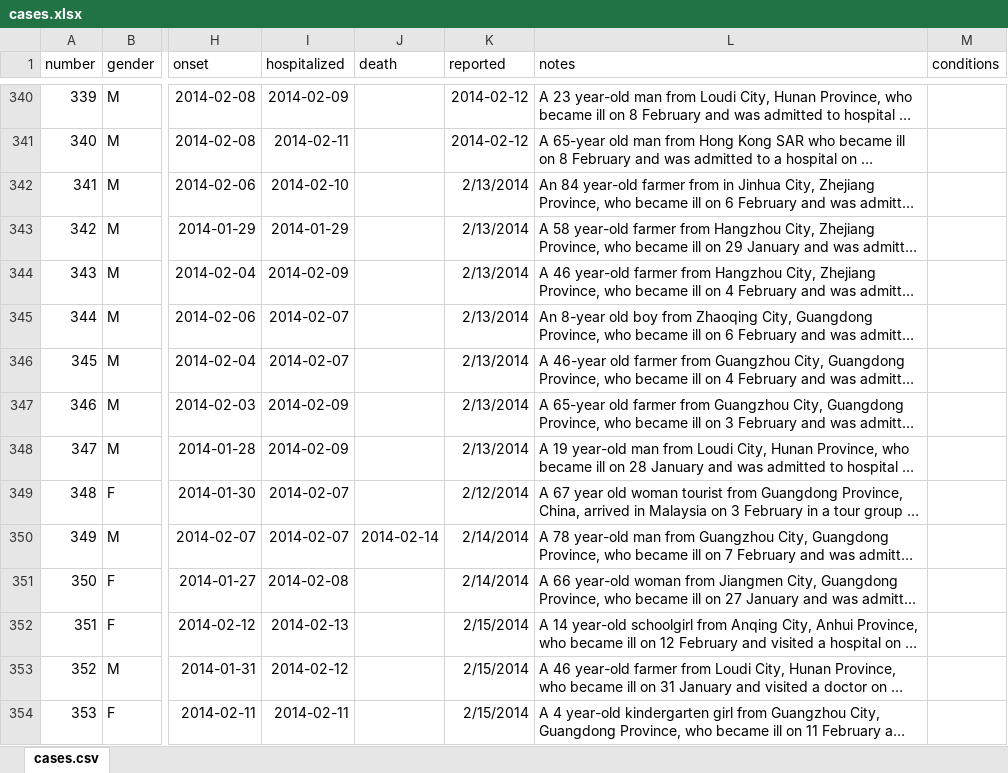
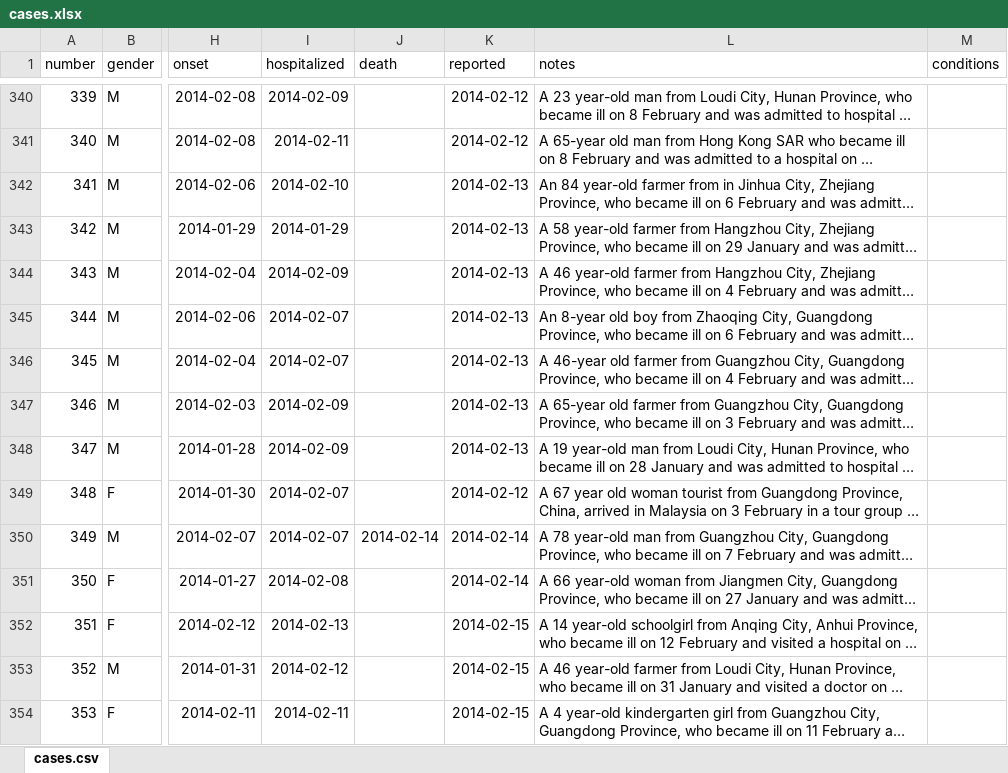
Before and after one commit to rambaut/H7N9-Cases, an Excel workbook: data/cases.xlsx, sheet cases.csv, drawn as a sheet; only a part is shown, gaps mark what is left out; long unchanged cells end in …; values as stored, in another font and other column widths than the file's, no borders; table styles not drawn; the diff covers the shown part only; the diff names each change by its address in the sheet, - before the commit and + after, or states it on an @@ line.

```diff
--- a/data/cases.xlsx (sheet cases.csv)
+++ b/data/cases.xlsx (sheet cases.csv)
-K342:K348 (reported): 2/13/2014
+K342:K348 (reported): 2014-02-13
-K349 (reported): 2/12/2014
+K349 (reported): 2014-02-12
-K350:K351 (reported): 2/14/2014
+K350:K351 (reported): 2014-02-14
-K352:K354 (reported): 2/15/2014
+K352:K354 (reported): 2014-02-15
```
Also changed, not shown: 9 added rows and 4 edited cells elsewhere in this sheet, 1 other file.
